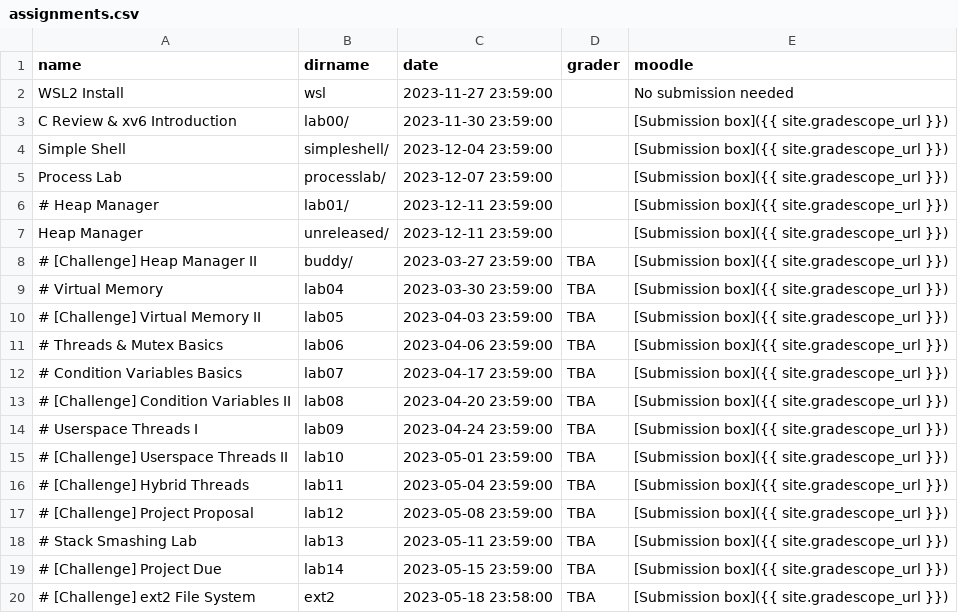
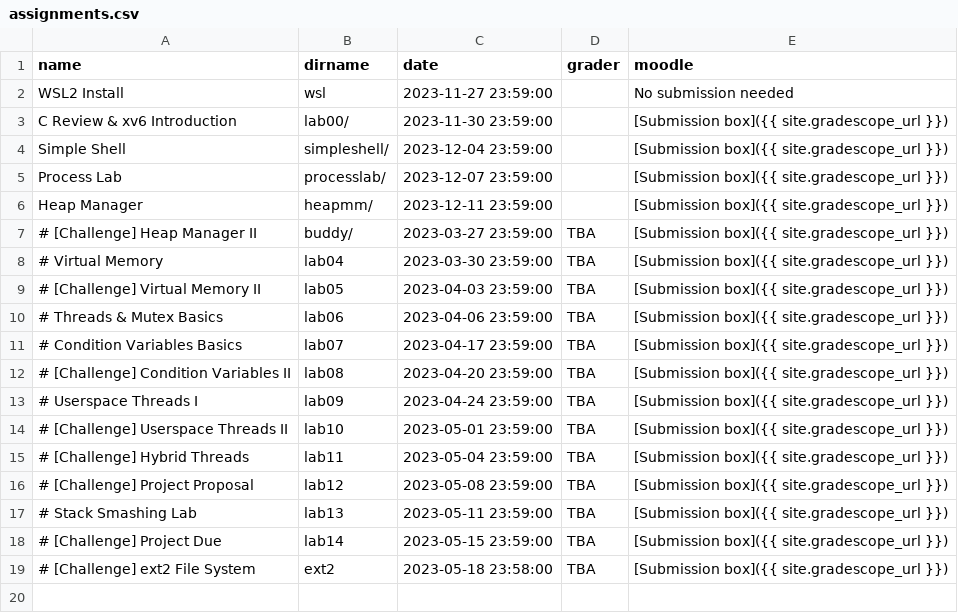
Before and after one commit to RHIT-CSSE/csse332, a CSV file: _data/assignments.csv, drawn as a sheet.

Commit message:
heap manager lab released

```diff
--- a/_data/assignments.csv
+++ b/_data/assignments.csv
@@ -5,4 +5,3 @@ Simple Shell,simpleshell/,2023-12-04 23:59:00,,[Submission box]({{ site.gradesco
 Process Lab,processlab/,2023-12-07 23:59:00,,[Submission box]({{ site.gradescope_url }})
-# Heap Manager,lab01/,2023-12-11 23:59:00,,[Submission box]({{ site.gradescope_url }})
-Heap Manager,unreleased/,2023-12-11 23:59:00,,[Submission box]({{ site.gradescope_url }})
+Heap Manager,heapmm/,2023-12-11 23:59:00,,[Submission box]({{ site.gradescope_url }})
 # [Challenge] Heap Manager II,buddy/,2023-03-27 23:59:00,TBA,[Submission box]({{ site.gradescope_url }})
```
Also changed, not shown: 2 other files.
